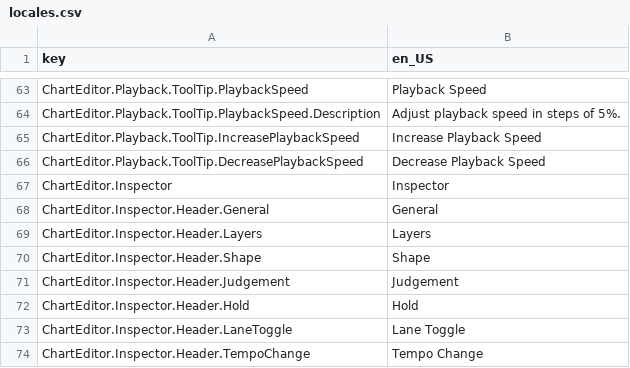
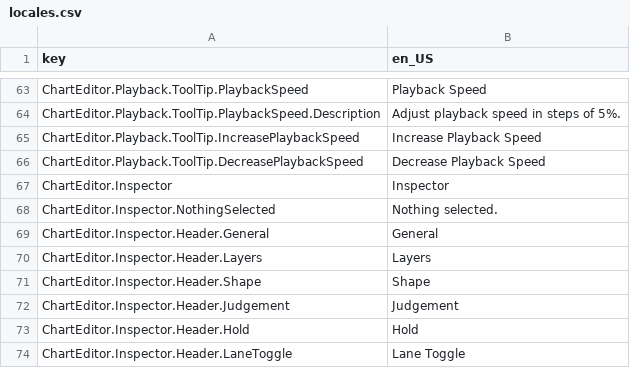
Before and after one commit to Yasu3D/SaturnEdit, a CSV file: SaturnEdit/Assets/Locales/locales.csv, drawn as a sheet; only a part is shown, gaps mark what is left out; the shorter side is filled out with more unchanged rows.

Commit message:
implement inspector UI updates

```diff
--- a/SaturnEdit/Assets/Locales/locales.csv
+++ b/SaturnEdit/Assets/Locales/locales.csv
@@ -67,2 +67,3 @@ ChartEditor.Playback.ToolTip.DecreasePlaybackSpeed,Decrease Playback Speed
 ChartEditor.Inspector,Inspector
+ChartEditor.Inspector.NothingSelected,Nothing selected.
 ChartEditor.Inspector.Header.General,General
```
Also changed, not shown: 3 other files.
